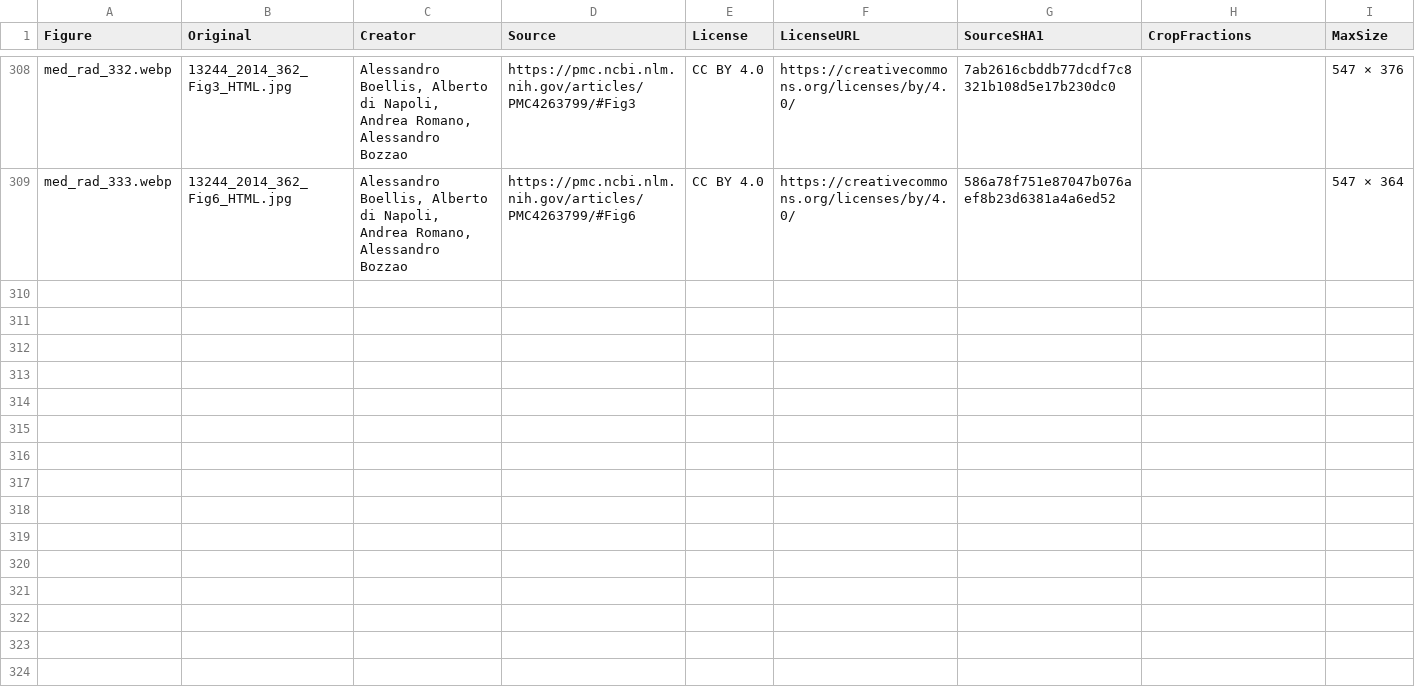
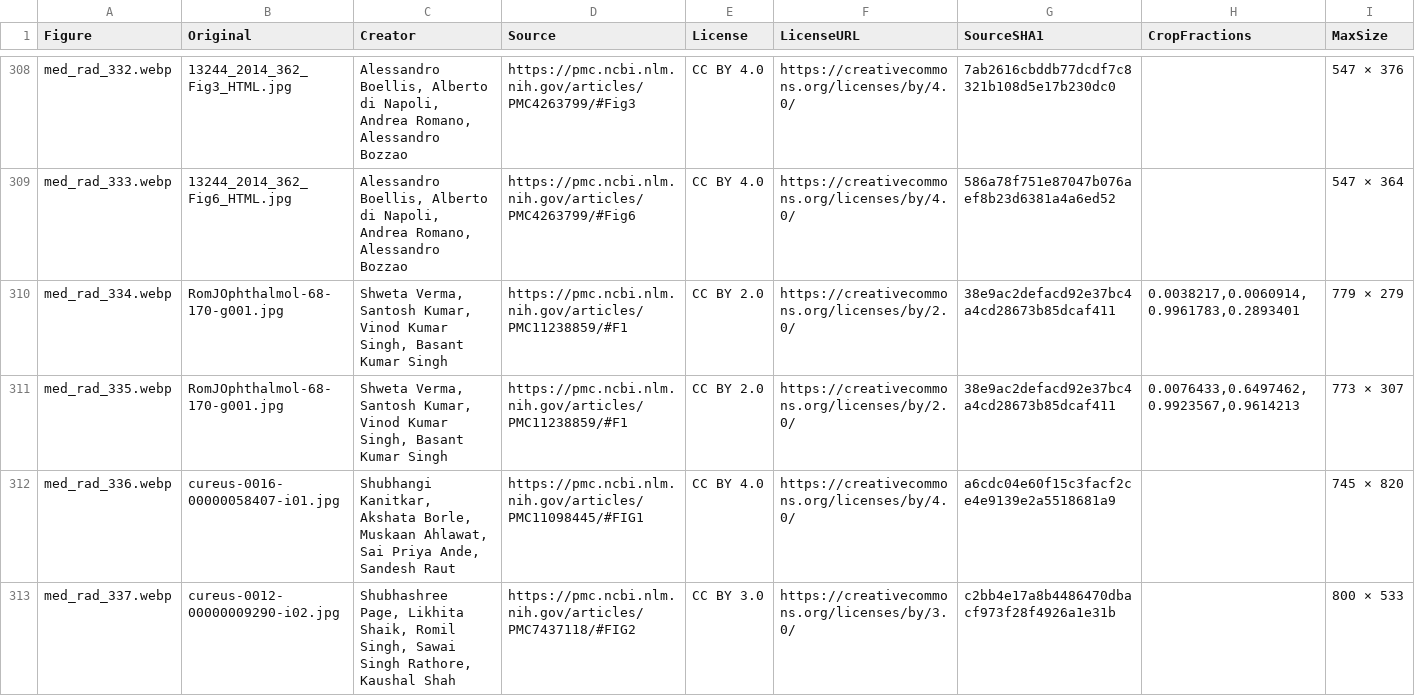
Before and after one commit to bionicles/anki, a TSV file: decks/mcat-usmle/imaging.tsv, drawn as a sheet; only a part is shown, gaps mark what is left out.

```diff
--- a/decks/mcat-usmle/imaging.tsv
+++ b/decks/mcat-usmle/imaging.tsv
@@ -309 +309,5 @@ med_rad_332.webp	13244_2014_362_Fig3_HTML.jpg	Alessandro Boellis, Alberto di Nap
 med_rad_333.webp	13244_2014_362_Fig6_HTML.jpg	Alessandro Boellis, Alberto di Napoli, Andrea Romano, Alessandro Bozzao	https://pmc.ncbi.nlm.nih.gov/articles/PMC4263799/#Fig6	CC BY 4.0	https://creativecommons.org/licenses/by/4.0/	586a78f751e87047b076aef8b23d6381a4a6ed52		547 × 364
+med_rad_334.webp	RomJOphthalmol-68-170-g001.jpg	Shweta Verma, Santosh Kumar, Vinod Kumar Singh, Basant Kumar Singh	https://pmc.ncbi.nlm.nih.gov/articles/PMC11238859/#F1	CC BY 2.0	https://creativecommons.org/licenses/by/2.0/	38e9ac2defacd92e37bc4a4cd28673b85dcaf411	0.0038217,0.0060914,0.9961783,0.2893401	779 × 279
+med_rad_335.webp	RomJOphthalmol-68-170-g001.jpg	Shweta Verma, Santosh Kumar, Vinod Kumar Singh, Basant Kumar Singh	https://pmc.ncbi.nlm.nih.gov/articles/PMC11238859/#F1	CC BY 2.0	https://creativecommons.org/licenses/by/2.0/	38e9ac2defacd92e37bc4a4cd28673b85dcaf411	0.0076433,0.6497462,0.9923567,0.9614213	773 × 307
+med_rad_336.webp	cureus-0016-00000058407-i01.jpg	Shubhangi Kanitkar, Akshata Borle, Muskaan Ahlawat, Sai Priya Ande, Sandesh Raut	https://pmc.ncbi.nlm.nih.gov/articles/PMC11098445/#FIG1	CC BY 4.0	https://creativecommons.org/licenses/by/4.0/	a6cdc04e60f15c3facf2ce4e9139e2a5518681a9		745 × 820
+med_rad_337.webp	cureus-0012-00000009290-i02.jpg	Shubhashree Page, Likhita Shaik, Romil Singh, Sawai Singh Rathore, Kaushal Shah	https://pmc.ncbi.nlm.nih.gov/articles/PMC7437118/#FIG2	CC BY 3.0	https://creativecommons.org/licenses/by/3.0/	c2bb4e17a8b4486470dbacf973f28f4926a1e31b		800 × 533
```
Also changed, not shown: decks/mcat-usmle/step-families.tsv, decks/mcat-usmle/step-items.tsv, 22 other files.
